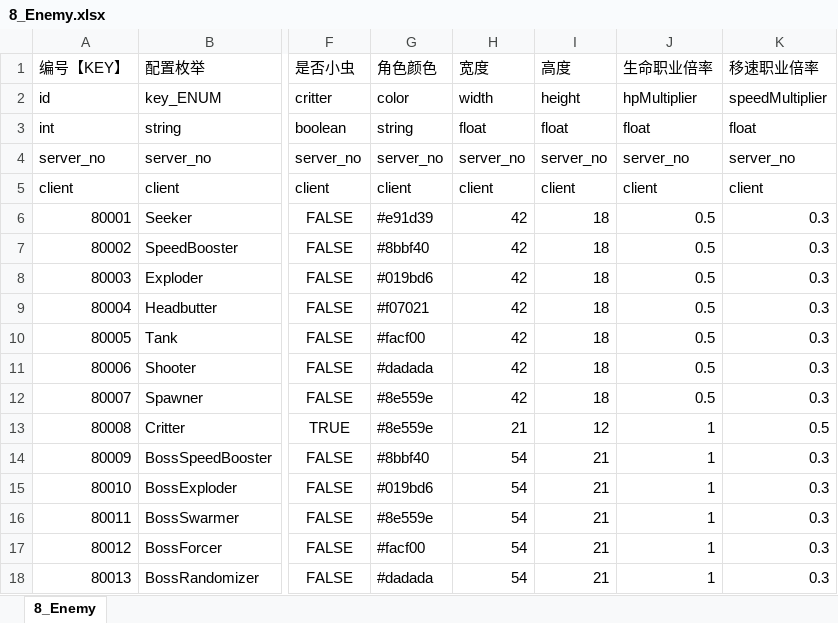
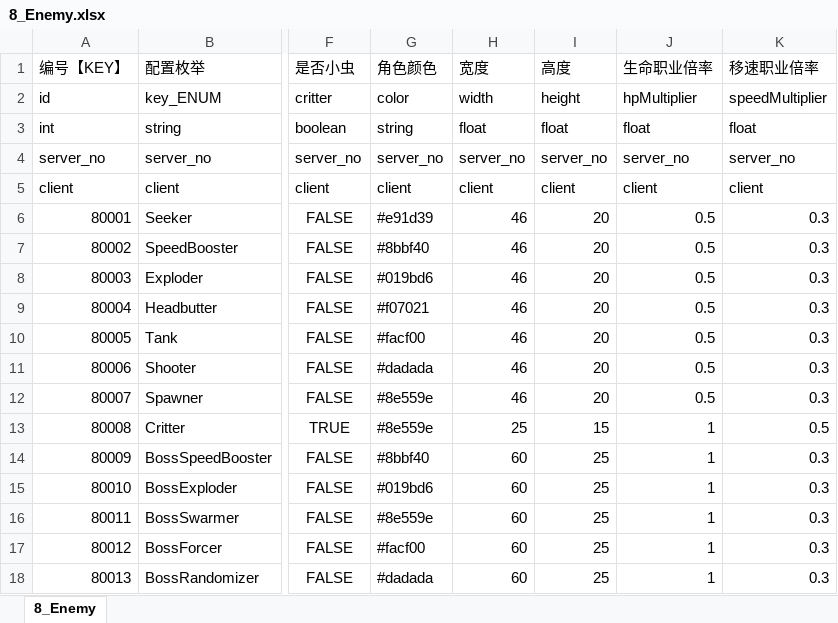
Before and after one commit to johnwhilb/dice, an Excel workbook: 其他游戏/snk/excel/8_Enemy.xlsx, sheet 8_Enemy, drawn as a sheet; only a part is shown, gaps mark what is left out; values as stored, in another font and other column widths than the file's, no borders; the diff names each change by its address in the sheet, - before the commit and + after, or states it on an @@ line.

```diff
--- a/其他游戏/snk/excel/8_Enemy.xlsx (sheet 8_Enemy)
+++ b/其他游戏/snk/excel/8_Enemy.xlsx (sheet 8_Enemy)
-H6:H12: 42
+H6:H12: 46
-I6:I12: 18
+I6:I12: 20
-H13: 21
+H13: 25
-I13: 12
+I13: 15
-H14:H18: 54
+H14:H18: 60
-I14:I18: 21
+I14:I18: 25
```
Also changed, not shown: 其他游戏/snk/excel/1_Role.xlsx, 30 other files.
